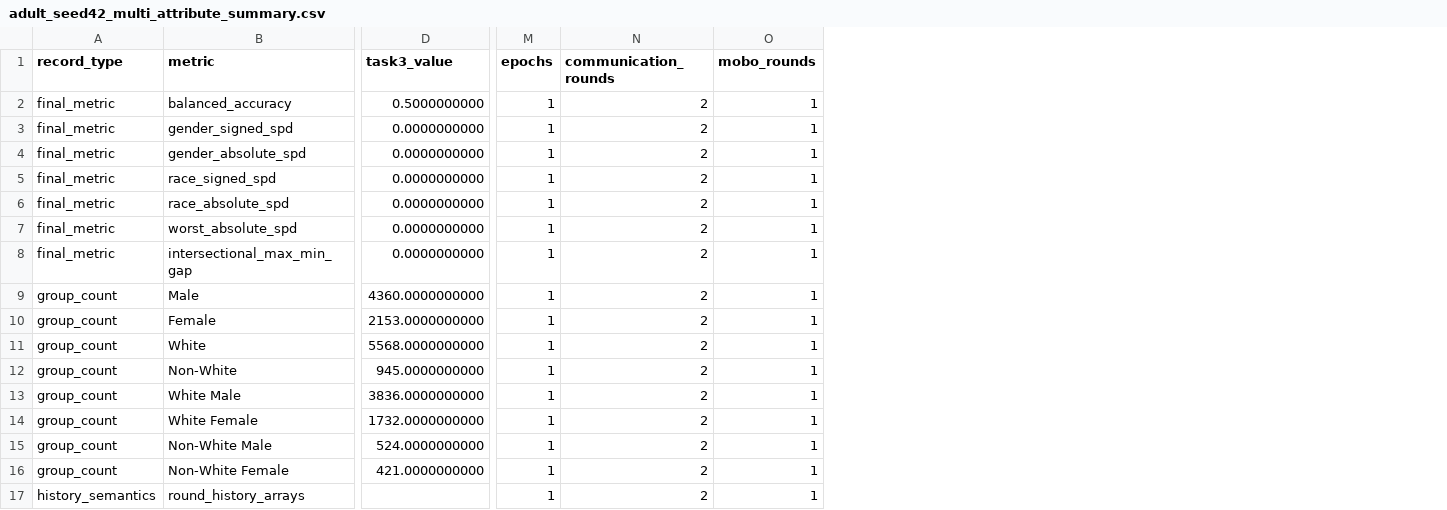
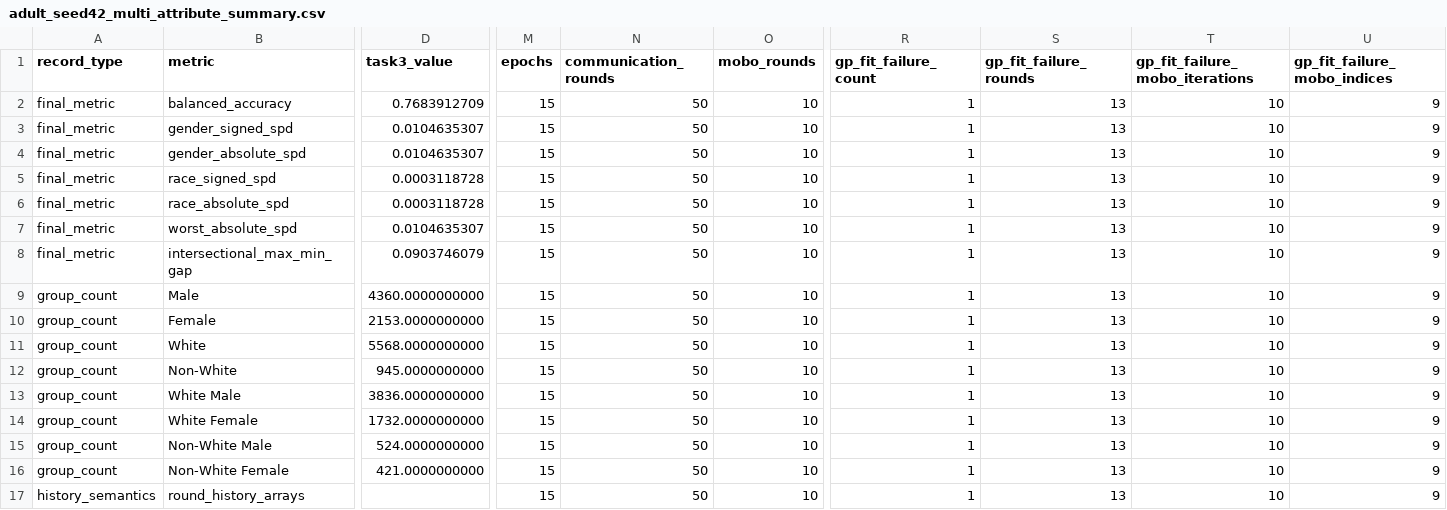
Before and after one commit to Ronyszx/HiWi_FairTrade, a CSV file: results/task3/adult_seed42_multi_attribute_summary.csv, drawn as a sheet; only a part is shown, gaps mark what is left out; the diff covers the shown part only; the diff names each change by its address in the sheet, - before the commit and + after, or states it on an @@ line.

Commit message:
results(task3): add full seed-42 experiment artifacts

```diff
--- a/results/task3/adult_seed42_multi_attribute_summary.csv
+++ b/results/task3/adult_seed42_multi_attribute_summary.csv
+column R (gp_fit_failure_count), rows 2-17: all 1
+column S (gp_fit_failure_rounds), rows 2-17: all 13
+column T (gp_fit_failure_mobo_iterations), rows 2-17: all 10
+column U (gp_fit_failure_mobo_indices), rows 2-17: all 9
-D2 (task3_value): 0.5000000000
+D2 (task3_value): 0.7683912709
-M2:M17 (epochs): 1
+M2:M17 (epochs): 15
-N2:N17 (communication_rounds): 2
+N2:N17 (communication_rounds): 50
-O2:O17 (mobo_rounds): 1
+O2:O17 (mobo_rounds): 10
-D3:D4 (task3_value): 0.0000000000
+D3:D4 (task3_value): 0.0104635307
-D5:D6 (task3_value): 0.0000000000
+D5:D6 (task3_value): 0.0003118728
-D7 (task3_value): 0.0000000000
+D7 (task3_value): 0.0104635307
-D8 (task3_value): 0.0000000000
+D8 (task3_value): 0.0903746079
```
Also changed, not shown: 4 added columns elsewhere in this file, results/task3/adult_seed42_intersectional_metrics.csv, 5 other files.
